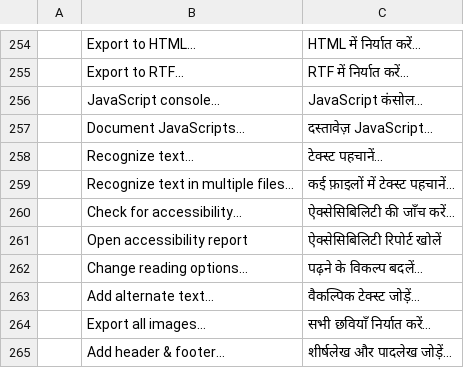
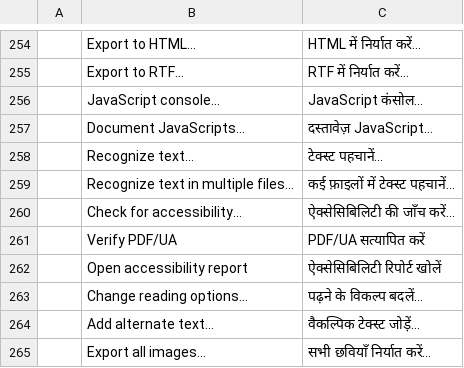
Before and after one commit to guillehr2/pdfcraft, a TSV file: crates/ui-egui/src/i18n/hi.tsv, drawn as a sheet; only a part is shown, gaps mark what is left out; the shorter side is filled out with more unchanged rows; the diff names each change by its address in the sheet, - before the commit and + after, or states it on an @@ line.

Commit message:
i18n: the new strings in the catalogs main now completes, pt-br included, and one Information entry each (machine translations)

```diff
--- a/crates/ui-egui/src/i18n/hi.tsv
+++ b/crates/ui-egui/src/i18n/hi.tsv
+row 261:  | Verify PDF/UA | PDF/UA सत्यापित करें
```
Also changed, not shown: crates/ui-egui/src/i18n/id.tsv, crates/ui-egui/src/i18n/ko.tsv, 3 other files.
